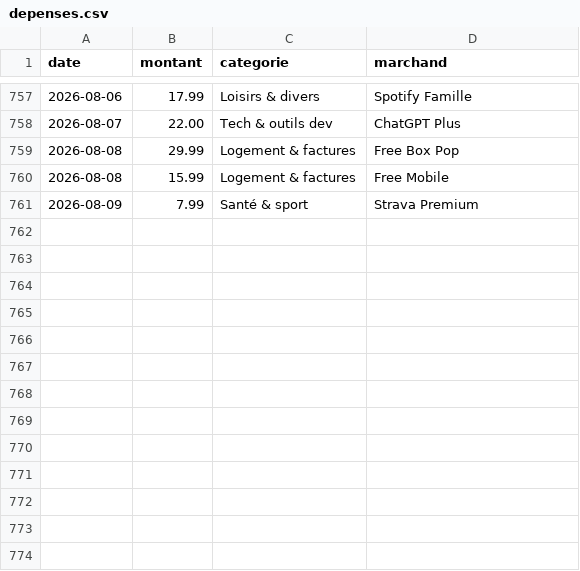
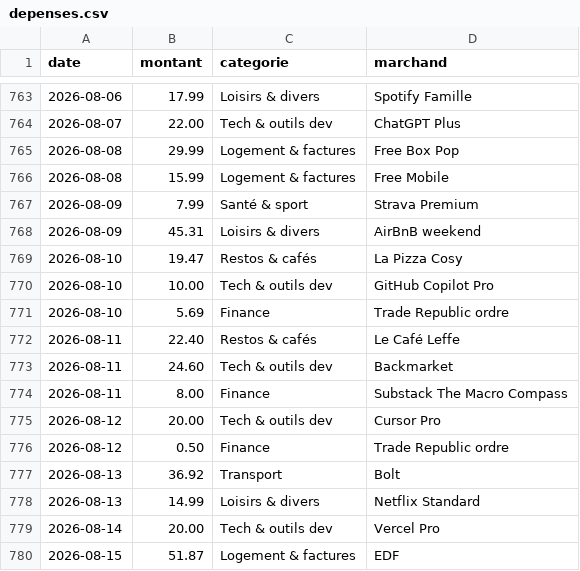
Before and after one commit to ves-alex/depenses, a CSV file: data/depenses.csv, drawn as a sheet; only a part is shown, gaps mark what is left out; the diff covers the shown part only; the diff names each change by its address in the sheet, - before the commit and + after, or states it on an @@ line.

```diff
--- a/data/depenses.csv
+++ b/data/depenses.csv
+row 768: 2026-08-09 | 45.31 | Loisirs & divers | AirBnB weekend
+row 769: 2026-08-10 | 19.47 | Restos & cafés | La Pizza Cosy
+row 770: 2026-08-10 | 10.00 | Tech & outils dev | GitHub Copilot Pro
+row 771: 2026-08-10 | 5.69 | Finance | Trade Republic ordre
+row 772: 2026-08-11 | 22.40 | Restos & cafés | Le Café Leffe
+row 773: 2026-08-11 | 24.60 | Tech & outils dev | Backmarket
+row 774: 2026-08-11 | 8.00 | Finance | Substack The Macro Compass
+row 775: 2026-08-12 | 20.00 | Tech & outils dev | Cursor Pro
+row 776: 2026-08-12 | 0.50 | Finance | Trade Republic ordre
+row 777: 2026-08-13 | 36.92 | Transport | Bolt
+row 778: 2026-08-13 | 14.99 | Loisirs & divers | Netflix Standard
+row 779: 2026-08-14 | 20.00 | Tech & outils dev | Vercel Pro
+row 780: 2026-08-15 | 51.87 | Logement & factures | EDF
```
Also changed, not shown: 8 added rows, 2 removed rows and 3 edited cells elsewhere in this file, 1 other file.
